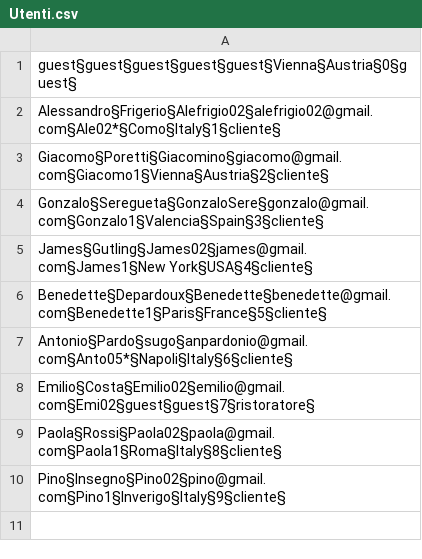
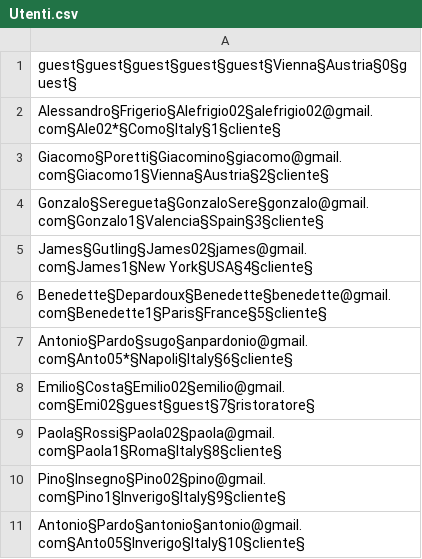
Before and after one commit to Ceilence/Lab-A, a CSV file: data/Utenti.csv, drawn as a sheet; the diff names each change by its address in the sheet, - before the commit and + after, or states it on an @@ line.

```diff
--- a/data/Utenti.csv
+++ b/data/Utenti.csv
+row 11: Antonio§Pardo§antonio§antonio@gmail.com§Anto05§Inverigo§Italy§10§cliente§
```
Also changed, not shown: 10 other files.
